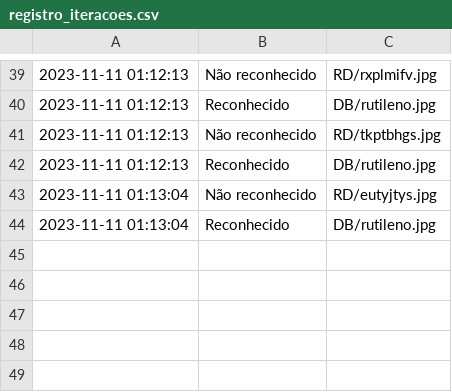
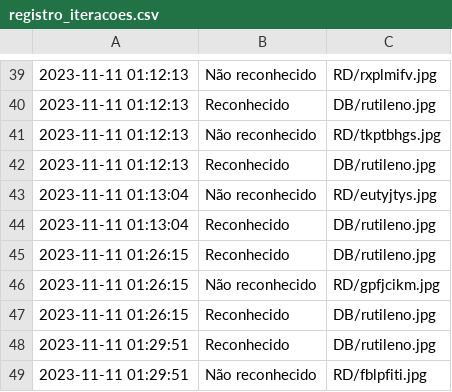
Before and after one commit to BigLeno/ReconhecimentoFacial, a CSV file: registro_iteracoes.csv, drawn as a sheet; only a part is shown, gaps mark what is left out; the diff names each change by its address in the sheet, - before the commit and + after, or states it on an @@ line.

```diff
--- a/registro_iteracoes.csv
+++ b/registro_iteracoes.csv
+row 45: 2023-11-11 01:26:15 | Reconhecido | DB/rutileno.jpg
+row 46: 2023-11-11 01:26:15 | Não reconhecido | RD/gpfjcikm.jpg
+row 47: 2023-11-11 01:26:15 | Reconhecido | DB/rutileno.jpg
+row 48: 2023-11-11 01:29:51 | Reconhecido | DB/rutileno.jpg
+row 49: 2023-11-11 01:29:51 | Não reconhecido | RD/fblpfiti.jpg
```
Also changed, not shown: 1 other file.
